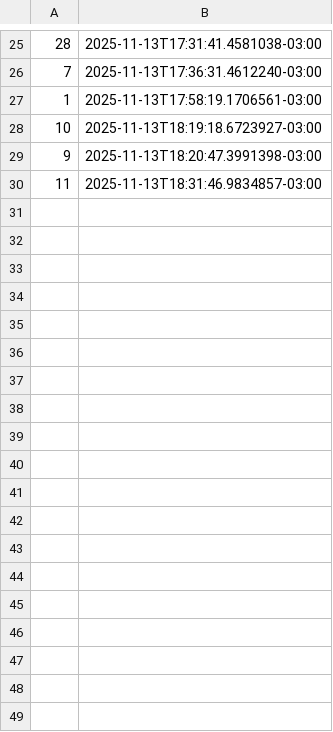
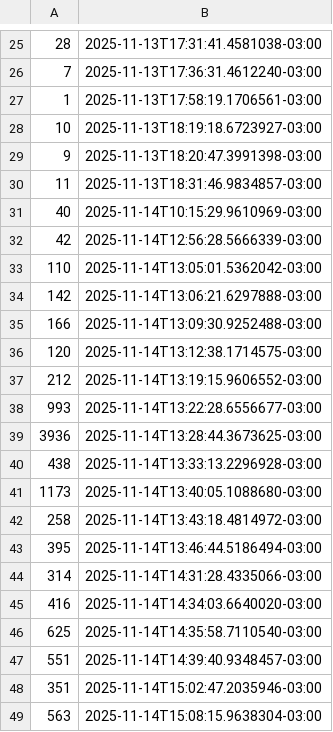
Before and after one commit to Real-Games-Studio/CCXP_HelloKittyPinball, a CSV file: CCXP_HelloKittyPinball/Assets/StreamingAssets/scoredata.csv, drawn as a sheet; only a part is shown, gaps mark what is left out; the diff names each change by its address in the sheet, - before the commit and + after, or states it on an @@ line.

```diff
--- a/CCXP_HelloKittyPinball/Assets/StreamingAssets/scoredata.csv
+++ b/CCXP_HelloKittyPinball/Assets/StreamingAssets/scoredata.csv
+row 31: 40 | 2025-11-14T10:15:29.9610969-03:00
+row 32: 42 | 2025-11-14T12:56:28.5666339-03:00
+row 33: 110 | 2025-11-14T13:05:01.5362042-03:00
+row 34: 142 | 2025-11-14T13:06:21.6297888-03:00
+row 35: 166 | 2025-11-14T13:09:30.9252488-03:00
+row 36: 120 | 2025-11-14T13:12:38.1714575-03:00
+row 37: 212 | 2025-11-14T13:19:15.9606552-03:00
+row 38: 993 | 2025-11-14T13:22:28.6556677-03:00
+row 39: 3936 | 2025-11-14T13:28:44.3673625-03:00
+row 40: 438 | 2025-11-14T13:33:13.2296928-03:00
+row 41: 1173 | 2025-11-14T13:40:05.1088680-03:00
+row 42: 258 | 2025-11-14T13:43:18.4814972-03:00
+row 43: 395 | 2025-11-14T13:46:44.5186494-03:00
+row 44: 314 | 2025-11-14T14:31:28.4335066-03:00
+row 45: 416 | 2025-11-14T14:34:03.6640020-03:00
+row 46: 625 | 2025-11-14T14:35:58.7110540-03:00
+row 47: 551 | 2025-11-14T14:39:40.9348457-03:00
+row 48: 351 | 2025-11-14T15:02:47.2035946-03:00
+row 49: 563 | 2025-11-14T15:08:15.9638304-03:00
```
Also changed, not shown: 37 other files.
